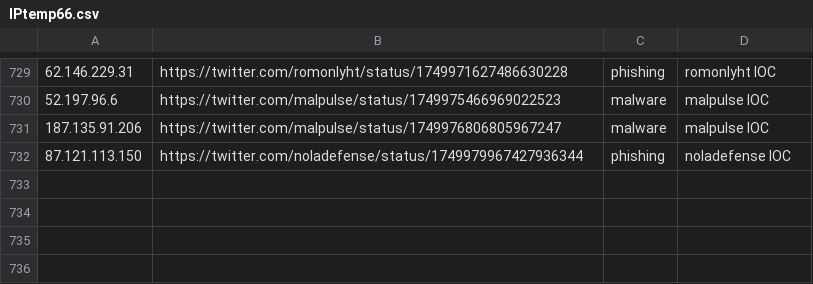
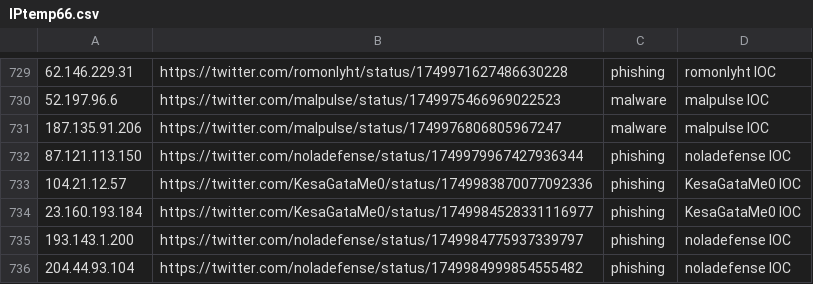
Before and after one commit to Reman2k/ioc, a CSV file: IPtemp66.csv, drawn as a sheet; only a part is shown, gaps mark what is left out.

```diff
--- a/IPtemp66.csv
+++ b/IPtemp66.csv
@@ -732 +732,5 @@
 "87.121.113.150","https://twitter.com/noladefense/status/1749979967427936344","phishing","noladefense IOC"
+"104.21.12.57","https://twitter.com/KesaGataMe0/status/1749983870077092336","phishing","KesaGataMe0 IOC"
+"23.160.193.184","https://twitter.com/KesaGataMe0/status/1749984528331116977","phishing","KesaGataMe0 IOC"
+"193.143.1.200","https://twitter.com/noladefense/status/1749984775937339797","phishing","noladefense IOC"
+"204.44.93.104","https://twitter.com/noladefense/status/1749984999854555482","phishing","noladefense IOC"
```
Also changed, not shown: IPtemp65.csv.
